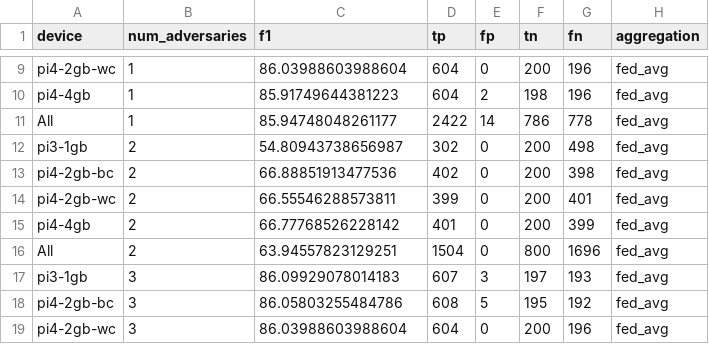
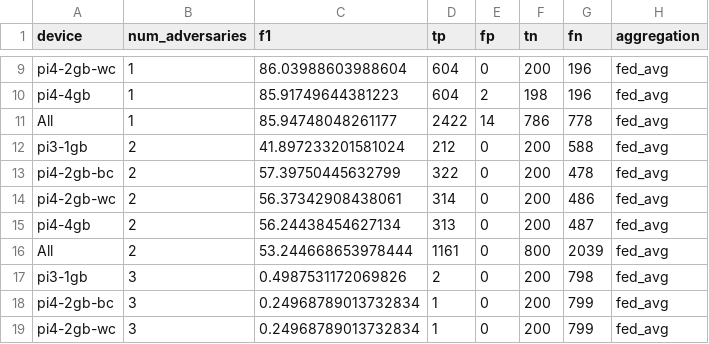
Before and after one commit to Leitou/map-experiment, a CSV file: federated_anomaly_detection_adversarial/random_params.csv, drawn as a sheet; only a part is shown, gaps mark what is left out; the diff covers the shown part only.

```diff
--- a/federated_anomaly_detection_adversarial/random_params.csv
+++ b/federated_anomaly_detection_adversarial/random_params.csv
@@ -11,9 +11,9 @@ pi4-4gb,1,85.91749644381223,604,2,198,196,fed_avg
 All,1,85.94748048261177,2422,14,786,778,fed_avg
-pi3-1gb,2,54.80943738656987,302,0,200,498,fed_avg
-pi4-2gb-bc,2,66.88851913477536,402,0,200,398,fed_avg
-pi4-2gb-wc,2,66.55546288573811,399,0,200,401,fed_avg
-pi4-4gb,2,66.77768526228142,401,0,200,399,fed_avg
-All,2,63.94557823129251,1504,0,800,1696,fed_avg
-pi3-1gb,3,86.09929078014183,607,3,197,193,fed_avg
-pi4-2gb-bc,3,86.05803255484786,608,5,195,192,fed_avg
-pi4-2gb-wc,3,86.03988603988604,604,0,200,196,fed_avg
+pi3-1gb,2,41.897233201581024,212,0,200,588,fed_avg
+pi4-2gb-bc,2,57.39750445632799,322,0,200,478,fed_avg
+pi4-2gb-wc,2,56.37342908438061,314,0,200,486,fed_avg
+pi4-4gb,2,56.24438454627134,313,0,200,487,fed_avg
+All,2,53.244668653978444,1161,0,800,2039,fed_avg
+pi3-1gb,3,0.4987531172069826,2,0,200,798,fed_avg
+pi4-2gb-bc,3,0.24968789013732834,1,0,200,799,fed_avg
+pi4-2gb-wc,3,0.24968789013732834,1,0,200,799,fed_avg
```
Also changed, not shown: 115 edited cells elsewhere in this file, federated_anomaly_detection_adversarial/model_cancelling.csv, 5 other files.
